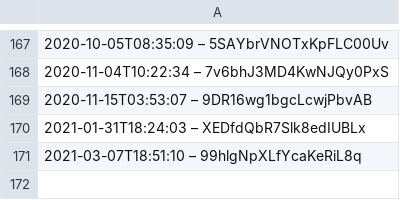
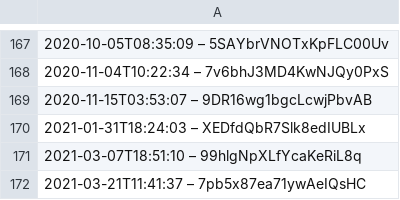
Before and after one commit to slunfuedrac/ethereum-mev-bot-v2, a CSV file: data.csv, drawn as a sheet; only a part is shown, gaps mark what is left out; the diff names each change by its address in the sheet, - before the commit and + after, or states it on an @@ line.

Commit message:
Enhance logging in data.csv

```diff
--- a/data.csv
+++ b/data.csv
+row 172: 2021-03-21T11:41:37 – 7pb5x87ea71ywAeIQsHC
```
